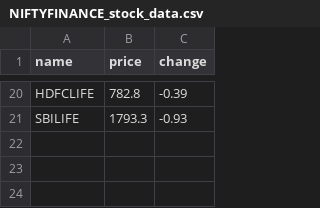
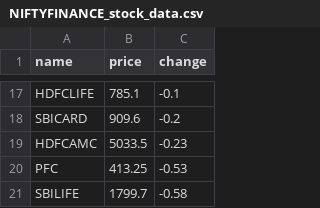
Before and after one commit to SxryxnshS5/Heatmap-react, a CSV file: public/Scraped_data/NIFTYFINANCE_stock_data.csv, drawn as a sheet; only a part is shown, gaps mark what is left out; addresses are those after the commit; the diff covers the shown part only; the diff names each change by its address in the sheet, - before the commit and + after, or states it on an @@ line.

```diff
--- a/public/Scraped_data/NIFTYFINANCE_stock_data.csv
+++ b/public/Scraped_data/NIFTYFINANCE_stock_data.csv
-B17 (price): 782.8
+B17 (price): 785.1
-C17 (change): -0.39
+C17 (change): -0.1
+row 18: SBICARD | 909.6 | -0.2
+row 19: HDFCAMC | 5033.5 | -0.23
+row 20: PFC | 413.25 | -0.53
-B21 (price): 1793.3
+B21 (price): 1799.7
-C21 (change): -0.93
+C21 (change): -0.58
```
Also changed, not shown: 10 added rows, 13 removed rows and 10 edited cells elsewhere in this file, public/Scraped_data/BANKNIFTY_stock_data.csv, public/Scraped_data/NIFTYAUTO_stock_data.csv, 6 other files.
